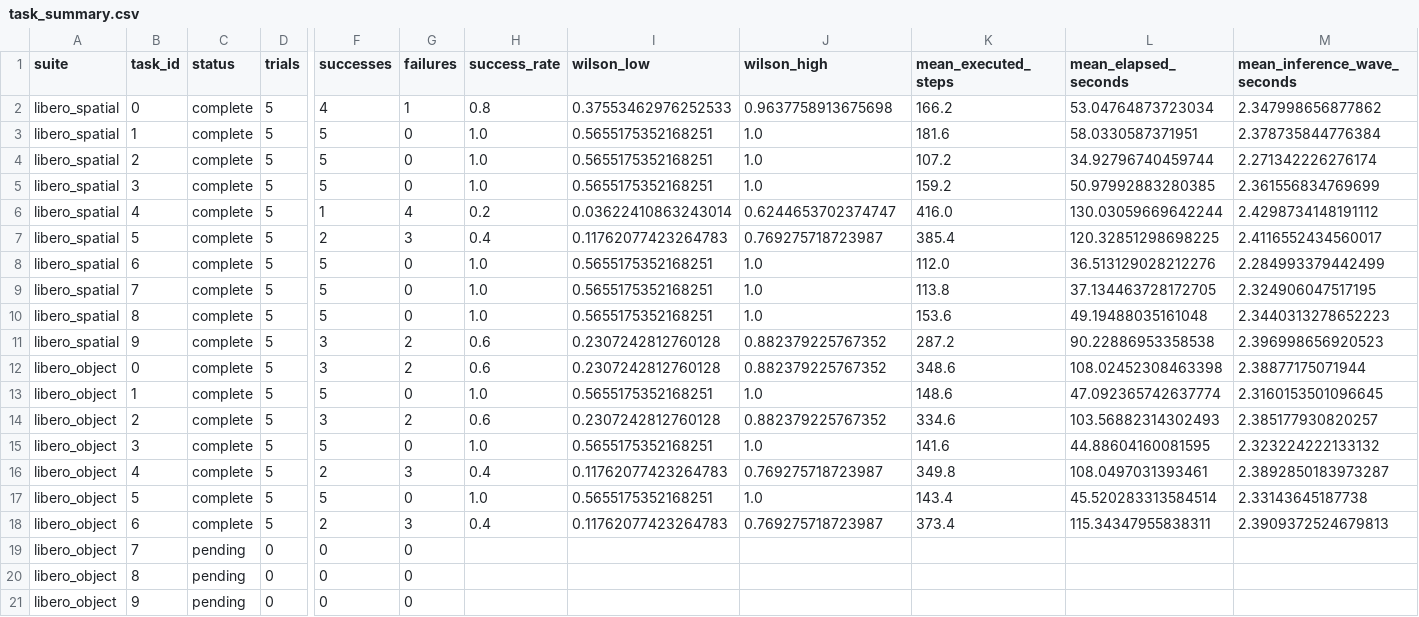
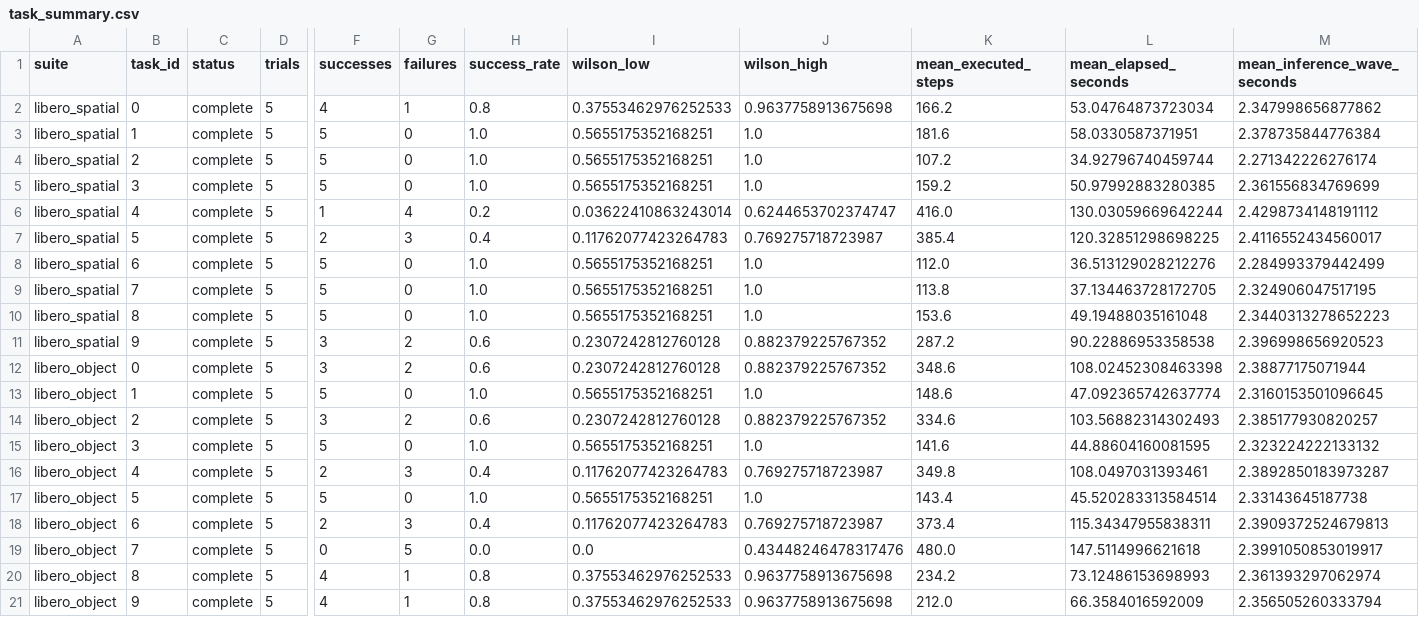
Before and after one commit to StvLi/fbfm_paper, a CSV file: result/dmzr_weight/auxiliary_5ep/data/l1mass_005833/task_summary.csv, drawn as a sheet; only a part is shown, gaps mark what is left out; the diff names each change by its address in the sheet, - before the commit and + after, or states it on an @@ line.

```diff
--- a/result/dmzr_weight/auxiliary_5ep/data/l1mass_005833/task_summary.csv
+++ b/result/dmzr_weight/auxiliary_5ep/data/l1mass_005833/task_summary.csv
-C19:C21 (status): pending
+C19:C21 (status): complete
-D19:D21 (trials): 0
+D19:D21 (trials): 5
-G19 (failures): 0
+G19 (failures): 5
-H19 (success_rate): (empty)
+H19 (success_rate): 0.0
-I19 (wilson_low): (empty)
+I19 (wilson_low): 0.0
-J19 (wilson_high): (empty)
+J19 (wilson_high): 0.43448246478317476
-K19 (mean_executed_steps): (empty)
+K19 (mean_executed_steps): 480.0
-L19 (mean_elapsed_seconds): (empty)
+L19 (mean_elapsed_seconds): 147.5114996621618
-M19 (mean_inference_wave_seconds): (empty)
+M19 (mean_inference_wave_seconds): 2.3991050853019917
-F20:F21 (successes): 0
+F20:F21 (successes): 4
-G20:G21 (failures): 0
+G20:G21 (failures): 1
-H20:H21 (success_rate): (empty)
+H20:H21 (success_rate): 0.8
-I20:I21 (wilson_low): (empty)
+I20:I21 (wilson_low): 0.37553462976252533
-J20:J21 (wilson_high): (empty)
+J20:J21 (wilson_high): 0.9637758913675698
-K20 (mean_executed_steps): (empty)
+K20 (mean_executed_steps): 234.2
-L20 (mean_elapsed_seconds): (empty)
+L20 (mean_elapsed_seconds): 73.12486153698993
-M20 (mean_inference_wave_seconds): (empty)
+M20 (mean_inference_wave_seconds): 2.361393297062974
-K21 (mean_executed_steps): (empty)
+K21 (mean_executed_steps): 212.0
-L21 (mean_elapsed_seconds): (empty)
+L21 (mean_elapsed_seconds): 66.3584016592009
-M21 (mean_inference_wave_seconds): (empty)
+M21 (mean_inference_wave_seconds): 2.356505260333794
```
Also changed, not shown: result/dmzr_weight/auxiliary_5ep/data/l1mass_005833/trials.csv, 22 other files.
